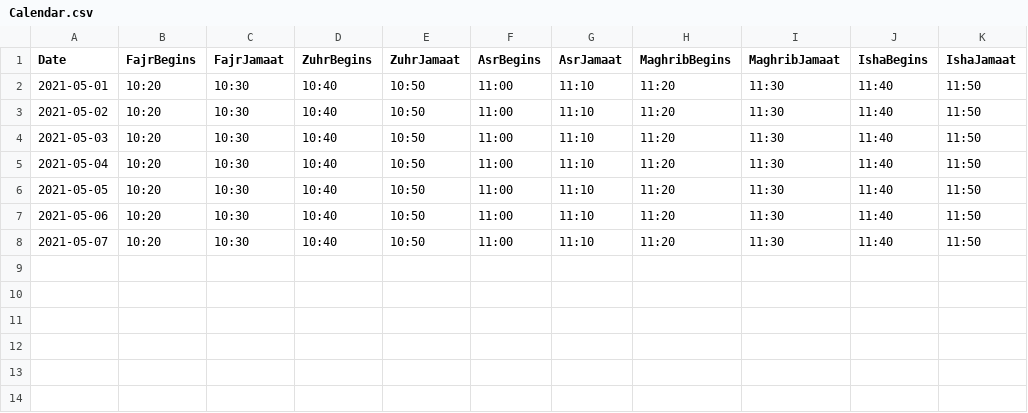
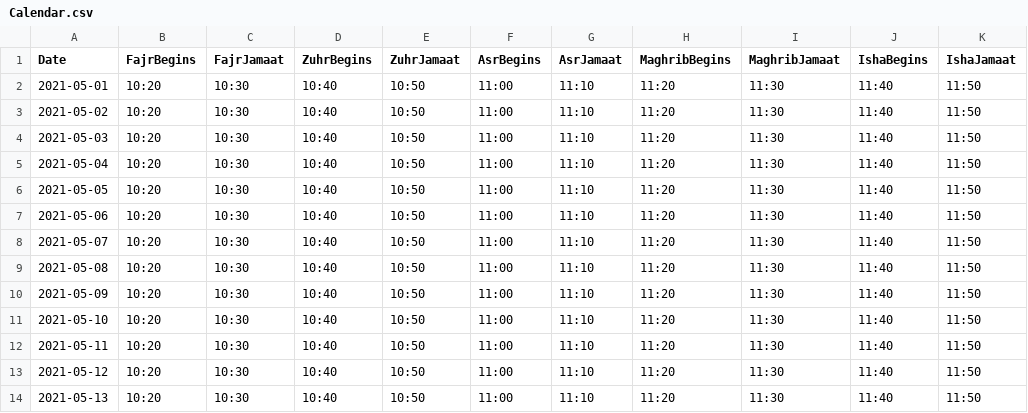
Before and after one commit to MoRahmanLDN/PrayerSoft, a CSV file: PrayerSoft.UI/Calendar.csv, drawn as a sheet.

```diff
--- a/PrayerSoft.UI/Calendar.csv
+++ b/PrayerSoft.UI/Calendar.csv
@@ -8 +8,7 @@
 2021-05-07,10:20,10:30,10:40,10:50,11:00,11:10,11:20,11:30,11:40,11:50
+2021-05-08,10:20,10:30,10:40,10:50,11:00,11:10,11:20,11:30,11:40,11:50
+2021-05-09,10:20,10:30,10:40,10:50,11:00,11:10,11:20,11:30,11:40,11:50
+2021-05-10,10:20,10:30,10:40,10:50,11:00,11:10,11:20,11:30,11:40,11:50
+2021-05-11,10:20,10:30,10:40,10:50,11:00,11:10,11:20,11:30,11:40,11:50
+2021-05-12,10:20,10:30,10:40,10:50,11:00,11:10,11:20,11:30,11:40,11:50
+2021-05-13,10:20,10:30,10:40,10:50,11:00,11:10,11:20,11:30,11:40,11:50
```
Also changed, not shown: 18 other files.
